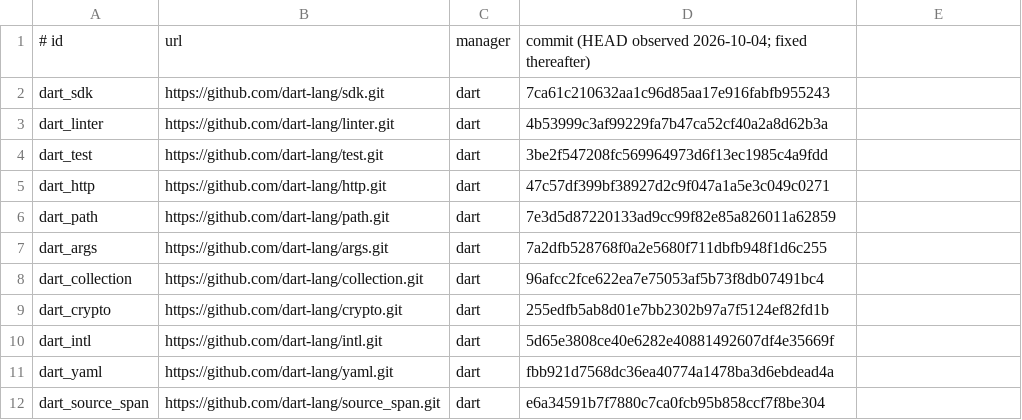
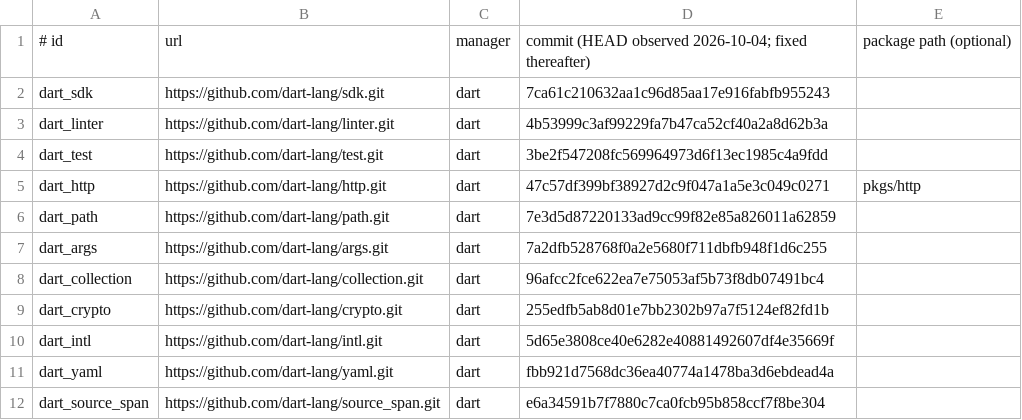
Before and after one commit to LachlanBWWright/dart-exception-lint, a TSV file: tool/corpus/projects.tsv, drawn as a sheet; only a part is shown.

Commit message:
fix(corpus): support pinned package roots in monorepos

```diff
--- a/tool/corpus/projects.tsv
+++ b/tool/corpus/projects.tsv
@@ -1,2 +1,2 @@
-# id	url	manager	commit (HEAD observed 2026-10-04; fixed thereafter)
+# id	url	manager	commit (HEAD observed 2026-10-04; fixed thereafter)	package path (optional)
 dart_sdk	https://github.com/dart-lang/sdk.git	dart	7ca61c210632aa1c96d85aa17e916fabfb955243
@@ -4,3 +4,3 @@ dart_linter	https://github.com/dart-lang/linter.git	dart	4b53999c3af99229fa7b47c
 dart_test	https://github.com/dart-lang/test.git	dart	3be2f547208fc569964973d6f13ec1985c4a9fdd
-dart_http	https://github.com/dart-lang/http.git	dart	47c57df399bf38927d2c9f047a1a5e3c049c0271
+dart_http	https://github.com/dart-lang/http.git	dart	47c57df399bf38927d2c9f047a1a5e3c049c0271	pkgs/http
 dart_path	https://github.com/dart-lang/path.git	dart	7e3d5d87220133ad9cc99f82e85a826011a62859
```
Also changed, not shown: 3 other files.
